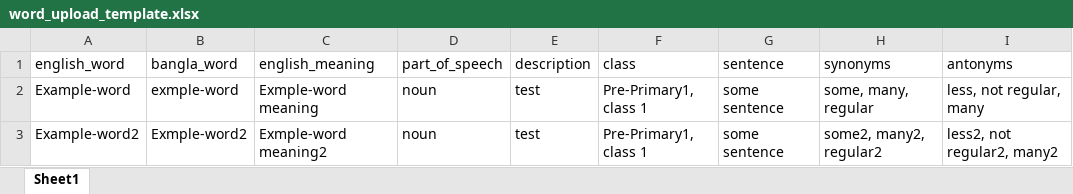
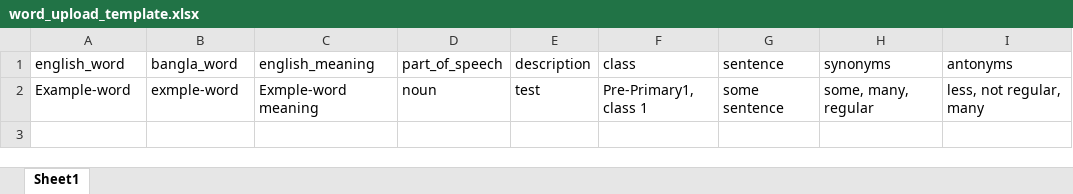
Before and after one commit to SparrowForge/dictionary_backend, an Excel workbook: public/word_upload_template.xlsx, sheet Sheet1, drawn as a sheet; values as stored, in another font and other column widths than the file's, no borders; the diff names each change by its address in the sheet, - before the commit and + after, or states it on an @@ line.

```diff
--- a/public/word_upload_template.xlsx (sheet Sheet1)
+++ b/public/word_upload_template.xlsx (sheet Sheet1)
-row 3: Example-word2 | Exmple-word2 | Exmple-word meaning2 | noun | test | Pre-Primary1, class 1 | some sentence | some2, many2, regular2 | less2, not regular2, many2
```
Also changed, not shown: 1 other file.
